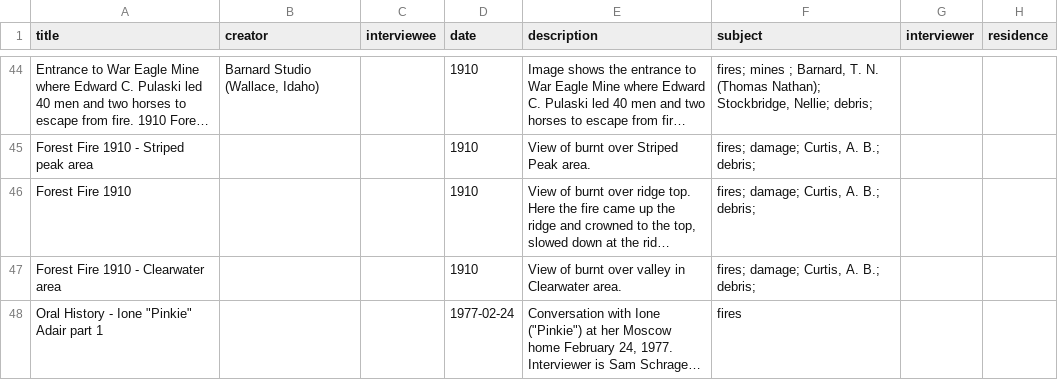
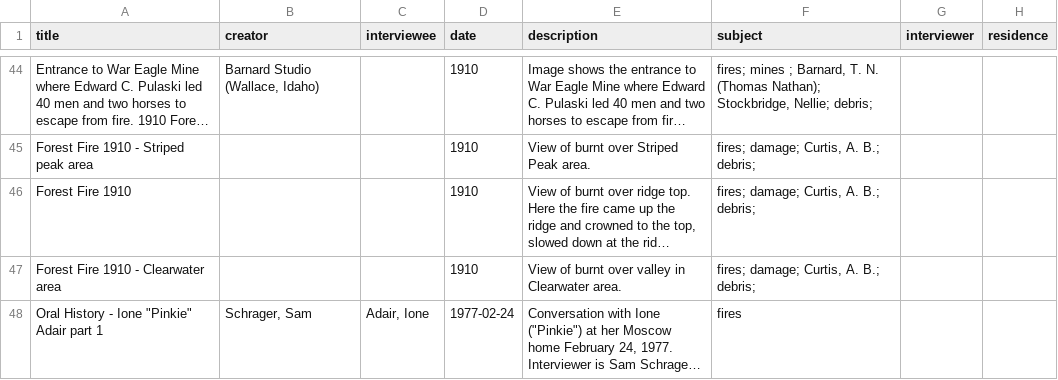
Before and after one commit to uidaholib/collectionbuilder-cdm-template, a CSV file: _data/bigburn.csv, drawn as a sheet; only a part is shown, gaps mark what is left out; long unchanged cells end in …; the diff covers the shown part only; the diff names each change by its address in the sheet, - before the commit and + after, or states it on an @@ line.

```diff
--- a/_data/bigburn.csv
+++ b/_data/bigburn.csv
-B48 (creator): (empty)
+B48 (creator): Schrager, Sam
-C48 (interviewee): (empty)
+C48 (interviewee): Adair, Ione
```
Also changed, not shown: 1 removed row and 10 edited cells elsewhere in this file, _data/config-metadata.csv, 1 other file.
